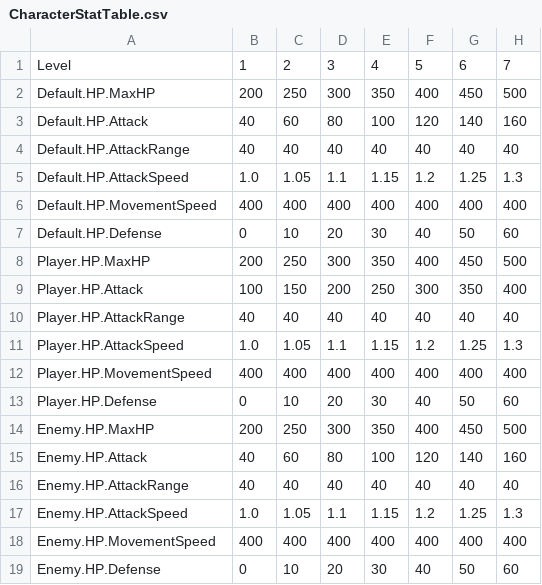
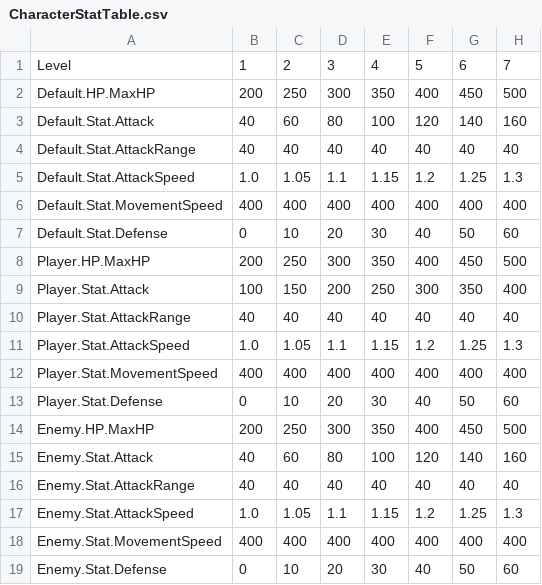
Before and after one commit to dustn9401/unreal-prac, a CSV file: GameData/CharacterStat/CharacterStatTable.csv, drawn as a sheet; only a part is shown; the diff names each change by its address in the sheet, - before the commit and + after, or states it on an @@ line.

Commit message:
HP와 Stat Attribute Set 분리

```diff
--- a/GameData/CharacterStat/CharacterStatTable.csv
+++ b/GameData/CharacterStat/CharacterStatTable.csv
-A3: Default.HP.Attack
+A3: Default.Stat.Attack
-A4: Default.HP.AttackRange
+A4: Default.Stat.AttackRange
-A5: Default.HP.AttackSpeed
+A5: Default.Stat.AttackSpeed
-A6: Default.HP.MovementSpeed
+A6: Default.Stat.MovementSpeed
-A7: Default.HP.Defense
+A7: Default.Stat.Defense
-A9: Player.HP.Attack
+A9: Player.Stat.Attack
-A10: Player.HP.AttackRange
+A10: Player.Stat.AttackRange
-A11: Player.HP.AttackSpeed
+A11: Player.Stat.AttackSpeed
-A12: Player.HP.MovementSpeed
+A12: Player.Stat.MovementSpeed
-A13: Player.HP.Defense
+A13: Player.Stat.Defense
-A15: Enemy.HP.Attack
+A15: Enemy.Stat.Attack
-A16: Enemy.HP.AttackRange
+A16: Enemy.Stat.AttackRange
-A17: Enemy.HP.AttackSpeed
+A17: Enemy.Stat.AttackSpeed
-A18: Enemy.HP.MovementSpeed
+A18: Enemy.Stat.MovementSpeed
-A19: Enemy.HP.Defense
+A19: Enemy.Stat.Defense
```
Also changed, not shown: 14 other files.
